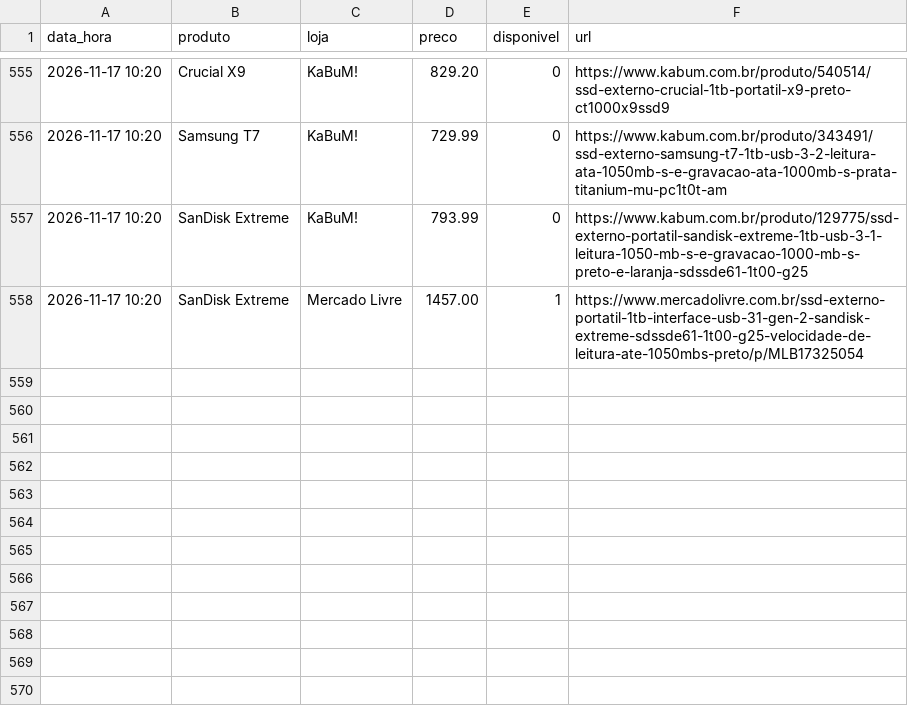
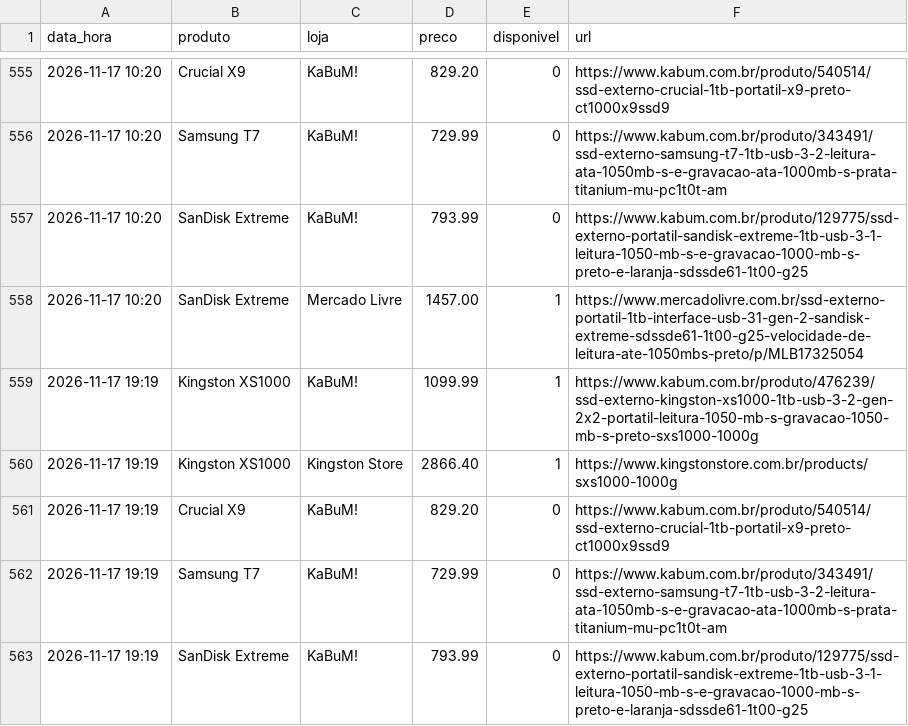
Before and after one commit to leonardllima/pricemonitor, a CSV file: historico.csv, drawn as a sheet; only a part is shown, gaps mark what is left out; the diff names each change by its address in the sheet, - before the commit and + after, or states it on an @@ line.

```diff
--- a/historico.csv
+++ b/historico.csv
+row 559: 2026-11-17 19:19 | Kingston XS1000 | KaBuM! | 1099.99 | 1 | https://www.kabum.com.br/produto/476239/ssd-externo-kingston-xs1000-1tb-usb-3-2-gen-2x2-portatil-leitura-1050-mb-s-gravacao-1050-mb-s-preto-sxs1000-1000g
+row 560: 2026-11-17 19:19 | Kingston XS1000 | Kingston Store | 2866.40 | 1 | https://www.kingstonstore.com.br/products/sxs1000-1000g
+row 561: 2026-11-17 19:19 | Crucial X9 | KaBuM! | 829.20 | 0 | https://www.kabum.com.br/produto/540514/ssd-externo-crucial-1tb-portatil-x9-preto-ct1000x9ssd9
+row 562: 2026-11-17 19:19 | Samsung T7 | KaBuM! | 729.99 | 0 | https://www.kabum.com.br/produto/343491/ssd-externo-samsung-t7-1tb-usb-3-2-leitura-ata-1050mb-s-e-gravacao-ata-1000mb-s-prata-titanium-mu-pc1t0t-am
+row 563: 2026-11-17 19:19 | SanDisk Extreme | KaBuM! | 793.99 | 0 | https://www.kabum.com.br/produto/129775/ssd-externo-portatil-sandisk-extreme-1tb-usb-3-1-leitura-1050-mb-s-e-gravacao-1000-mb-s-preto-e-laranja-sdssde61-1t00-g25
```
